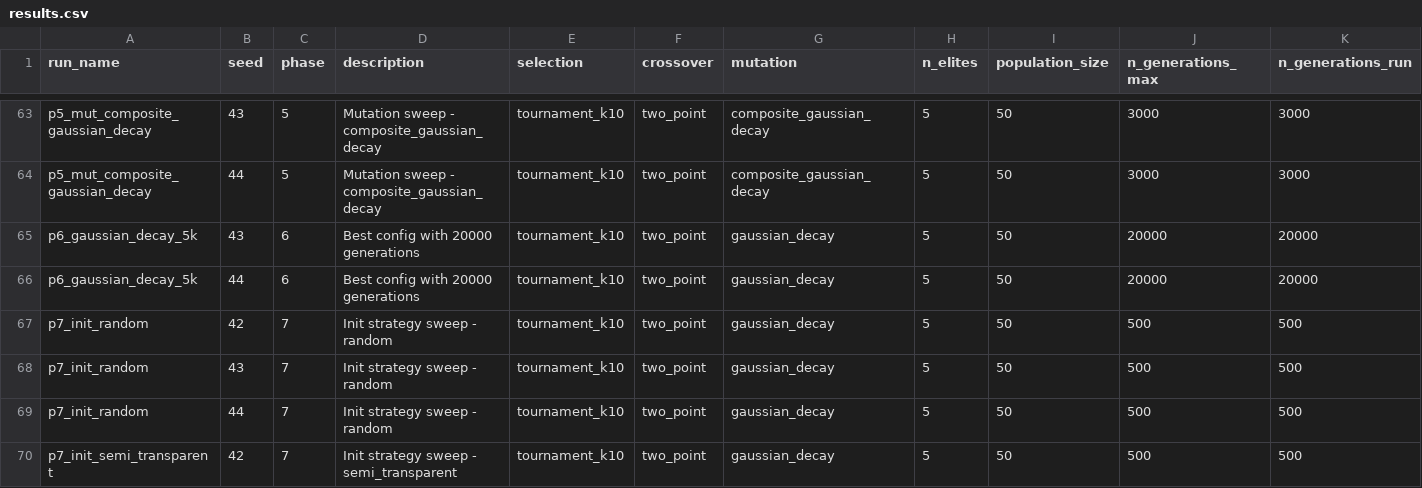
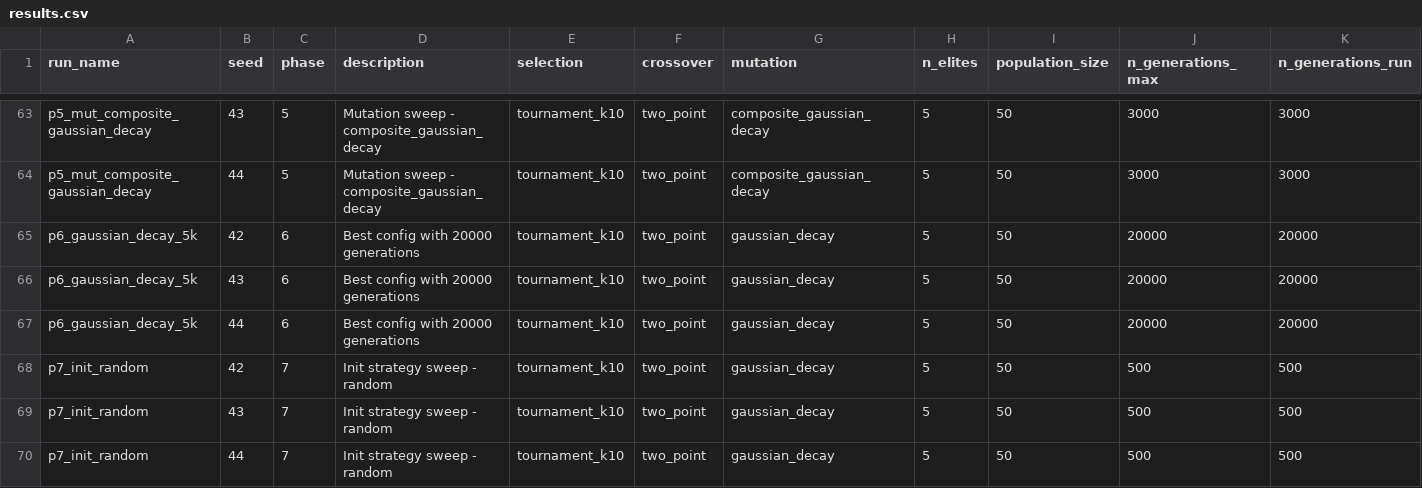
Before and after one commit to alexvarela2004/CIFO_Project, a CSV file: runner_outputs/results.csv, drawn as a sheet; only a part is shown, gaps mark what is left out; the shorter side is filled out with more unchanged rows; rows hold the shown columns only; the diff names each change by its address in the sheet, - before the commit and + after, or states it on an @@ line.

Commit message:
small fix

```diff
--- a/runner_outputs/results.csv
+++ b/runner_outputs/results.csv
+row 65: p6_gaussian_decay_5k | 42 | 6 | Best config with 20000 generations | tournament_k10 | two_point | gaussian_decay | 5 | 50 | 20000 | 20000
```
